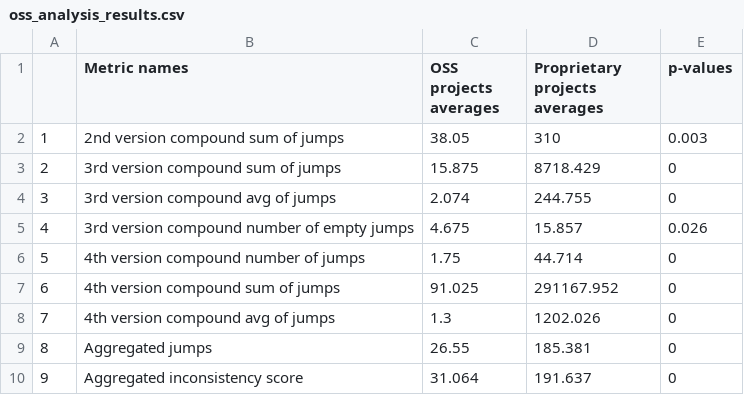
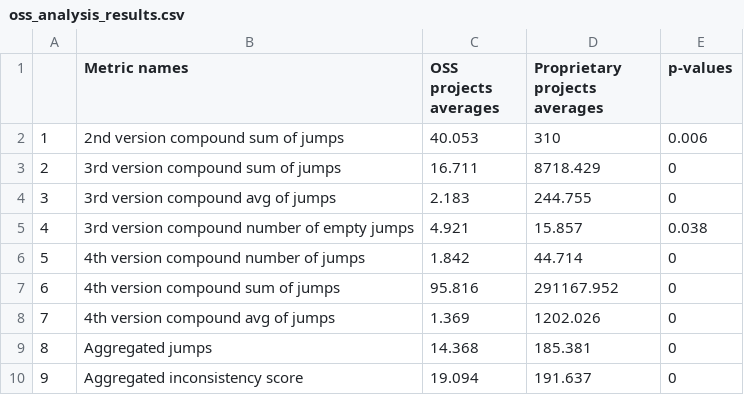
Before and after one commit to altern/VersionNumberingAnalyzer, a CSV file: data/oss_analysis_results.csv, drawn as a sheet.

```diff
--- a/data/oss_analysis_results.csv
+++ b/data/oss_analysis_results.csv
@@ -1,10 +1,10 @@
 ,Metric names,OSS projects averages,Proprietary projects averages,p-values
-1,2nd version compound sum of jumps,38.05,310,0.003
-2,3rd version compound sum of jumps,15.875,8718.429,0
-3,3rd version compound avg of jumps,2.074,244.755,0
-4,3rd version compound number of empty jumps,4.675,15.857,0.026
-5,4th version compound number of jumps,1.75,44.714,0
-6,4th version compound sum of jumps,91.025,291167.952,0
-7,4th version compound avg of jumps,1.3,1202.026,0
-8,Aggregated jumps,26.55,185.381,0
-9,Aggregated inconsistency score,31.064,191.637,0
+1,2nd version compound sum of jumps,40.053,310,0.006
+2,3rd version compound sum of jumps,16.711,8718.429,0
+3,3rd version compound avg of jumps,2.183,244.755,0
+4,3rd version compound number of empty jumps,4.921,15.857,0.038
+5,4th version compound number of jumps,1.842,44.714,0
+6,4th version compound sum of jumps,95.816,291167.952,0
+7,4th version compound avg of jumps,1.369,1202.026,0
+8,Aggregated jumps,14.368,185.381,0
+9,Aggregated inconsistency score,19.094,191.637,0
```
Also changed, not shown: data/age_analysis_results.csv, data/sdk_analysis_results.csv, 3 other files.
